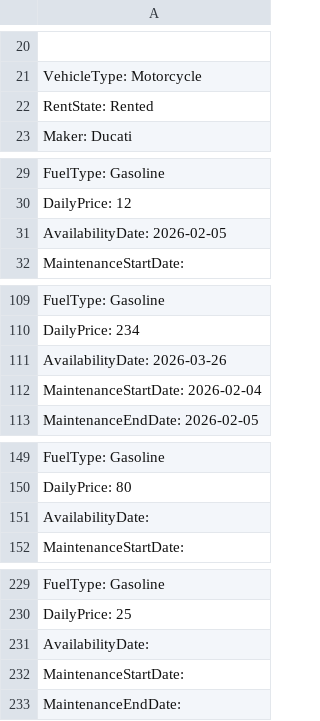
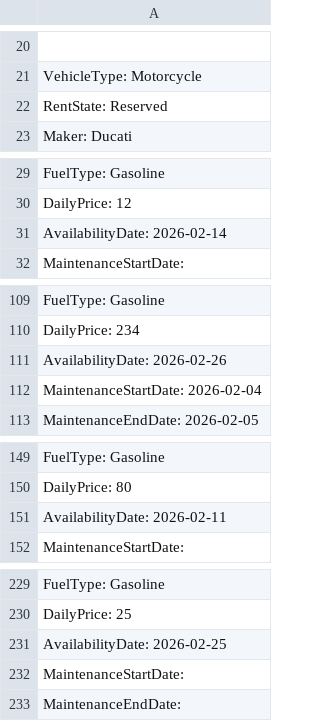
Before and after one commit to AXSDEV/AutoRentalSystem, a CSV file: AutoRentalSystem/bin/Debug/data/vehicles.csv, drawn as a sheet; only a part is shown, gaps mark what is left out; the diff covers the shown part only; the diff names each change by its address in the sheet, - before the commit and + after, or states it on an @@ line.

```diff
--- a/AutoRentalSystem/bin/Debug/data/vehicles.csv
+++ b/AutoRentalSystem/bin/Debug/data/vehicles.csv
-row 22: RentState: Rented
+row 142: RentState: Rented
-row 2: RentState: Reserved
+row 22: RentState: Reserved
-A31: AvailabilityDate: 2026-02-05
+A31: AvailabilityDate: 2026-02-14
-A111: AvailabilityDate: 2026-03-26
+A111: AvailabilityDate: 2026-02-26
-A151: AvailabilityDate:
+A151: AvailabilityDate: 2026-02-11
-A231: AvailabilityDate:
+A231: AvailabilityDate: 2026-02-25
```
Also changed, not shown: 4 added rows, 4 removed rows and 2 edited cells elsewhere in this file, AutoRentalSystem/bin/Debug/data/reservations.csv, 8 other files.
